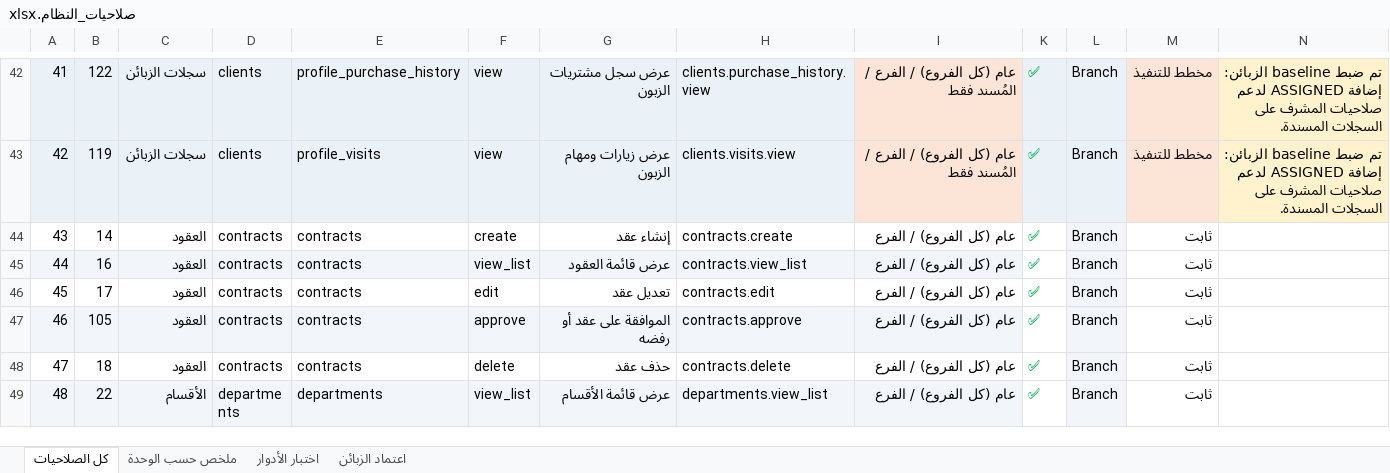
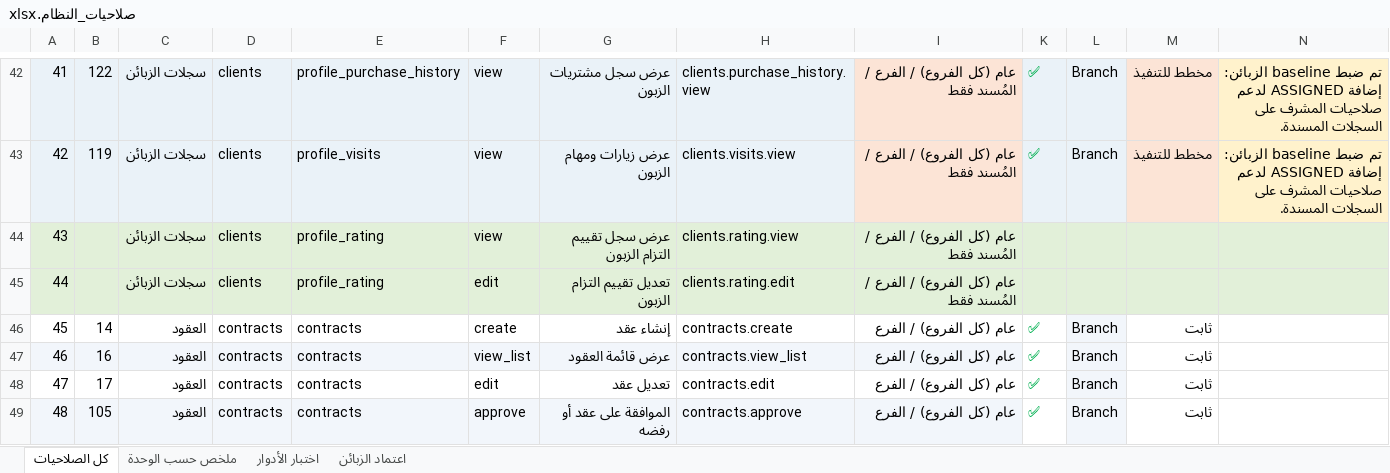
Before and after one commit to Sniperof/GoldenGroup2, an Excel workbook: صلاحيات_النظام.xlsx, sheet كل الصلاحيات, drawn as a sheet; only a part is shown, gaps mark what is left out; the shorter side is filled out with more unchanged rows; values as stored, in another font and other column widths than the file's, no borders; addresses are those after the commit; the diff names each change by its address in the sheet, - before the commit and + after, or states it on an @@ line.

Commit message:
Integrate task list cleanup and client rating history

```diff
--- a/صلاحيات_النظام.xlsx (sheet كل الصلاحيات)
+++ b/صلاحيات_النظام.xlsx (sheet كل الصلاحيات)
+row 44: 43 |  | سجلات الزبائن | clients | profile_rating | view | عرض سجل تقييم التزام الزبون | clients.rating.view | عام (كل الفروع) / الفرع / المُسند فقط
+row 45: 44 |  | سجلات الزبائن | clients | profile_rating | edit | تعديل تقييم التزام الزبون | clients.rating.edit | عام (كل الفروع) / الفرع / المُسند فقط
@@ column A renumbered from row 46 down @@
```
Also changed, not shown: sheet اختبار الأدوار, sheet ملخص حسب الوحدة, 12 other files.
